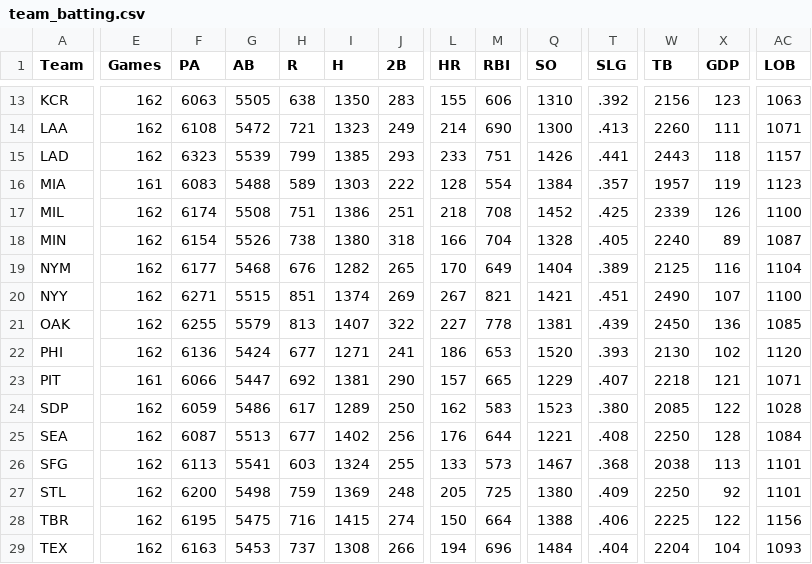
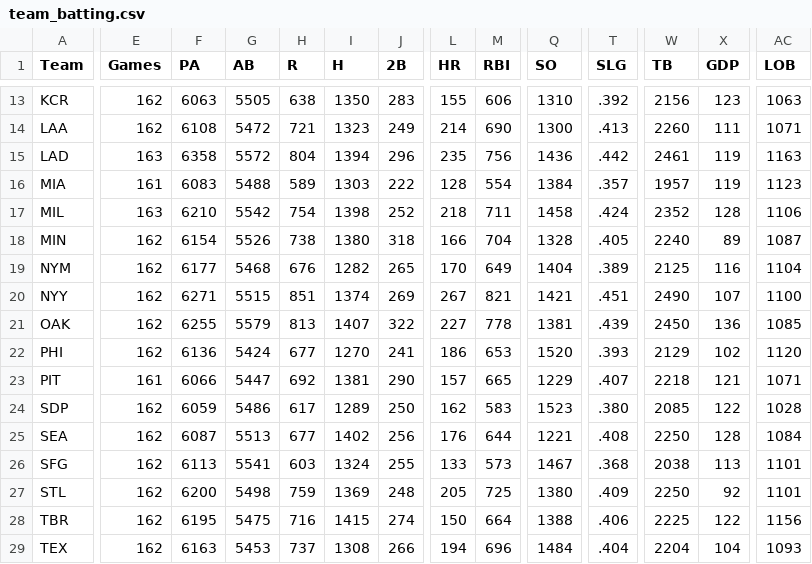
Before and after one commit to EGoms/baseball, a CSV file: team_batting.csv, drawn as a sheet; only a part is shown, gaps mark what is left out; the diff covers the shown part only; the diff names each change by its address in the sheet, - before the commit and + after, or states it on an @@ line.

```diff
--- a/team_batting.csv
+++ b/team_batting.csv
-E15 (Games): 162
+E15 (Games): 163
-F15 (PA): 6323
+F15 (PA): 6358
-G15 (AB): 5539
+G15 (AB): 5572
-H15 (R): 799
+H15 (R): 804
-I15 (H): 1385
+I15 (H): 1394
-J15 (2B): 293
+J15 (2B): 296
-L15 (HR): 233
+L15 (HR): 235
-M15 (RBI): 751
+M15 (RBI): 756
-Q15 (SO): 1426
+Q15 (SO): 1436
-T15 (SLG): .441
+T15 (SLG): .442
-W15 (TB): 2443
+W15 (TB): 2461
-X15 (GDP): 118
+X15 (GDP): 119
-AC15 (LOB): 1157
+AC15 (LOB): 1163
-E17 (Games): 162
+E17 (Games): 163
-F17 (PA): 6174
+F17 (PA): 6210
-G17 (AB): 5508
+G17 (AB): 5542
-H17 (R): 751
+H17 (R): 754
-I17 (H): 1386
+I17 (H): 1398
-J17 (2B): 251
+J17 (2B): 252
-M17 (RBI): 708
+M17 (RBI): 711
-Q17 (SO): 1452
+Q17 (SO): 1458
-T17 (SLG): .425
+T17 (SLG): .424
-W17 (TB): 2339
+W17 (TB): 2352
-X17 (GDP): 126
+X17 (GDP): 128
-AC17 (LOB): 1100
+AC17 (LOB): 1106
-I22 (H): 1271
+I22 (H): 1270
-W22 (TB): 2130
+W22 (TB): 2129
```
Also changed, not shown: 77 edited cells elsewhere in this file, batting.csv, pitching.csv, 2 other files.
